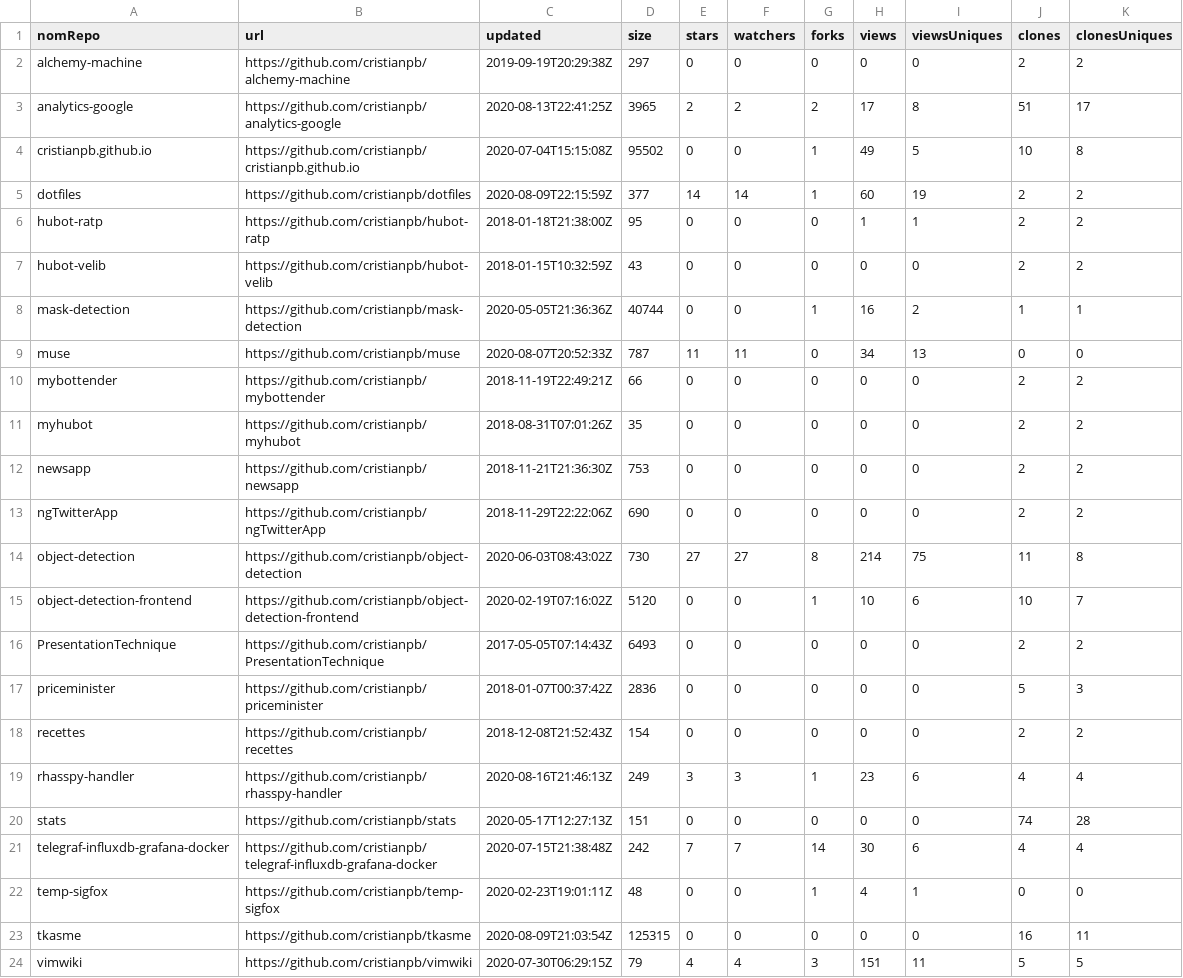
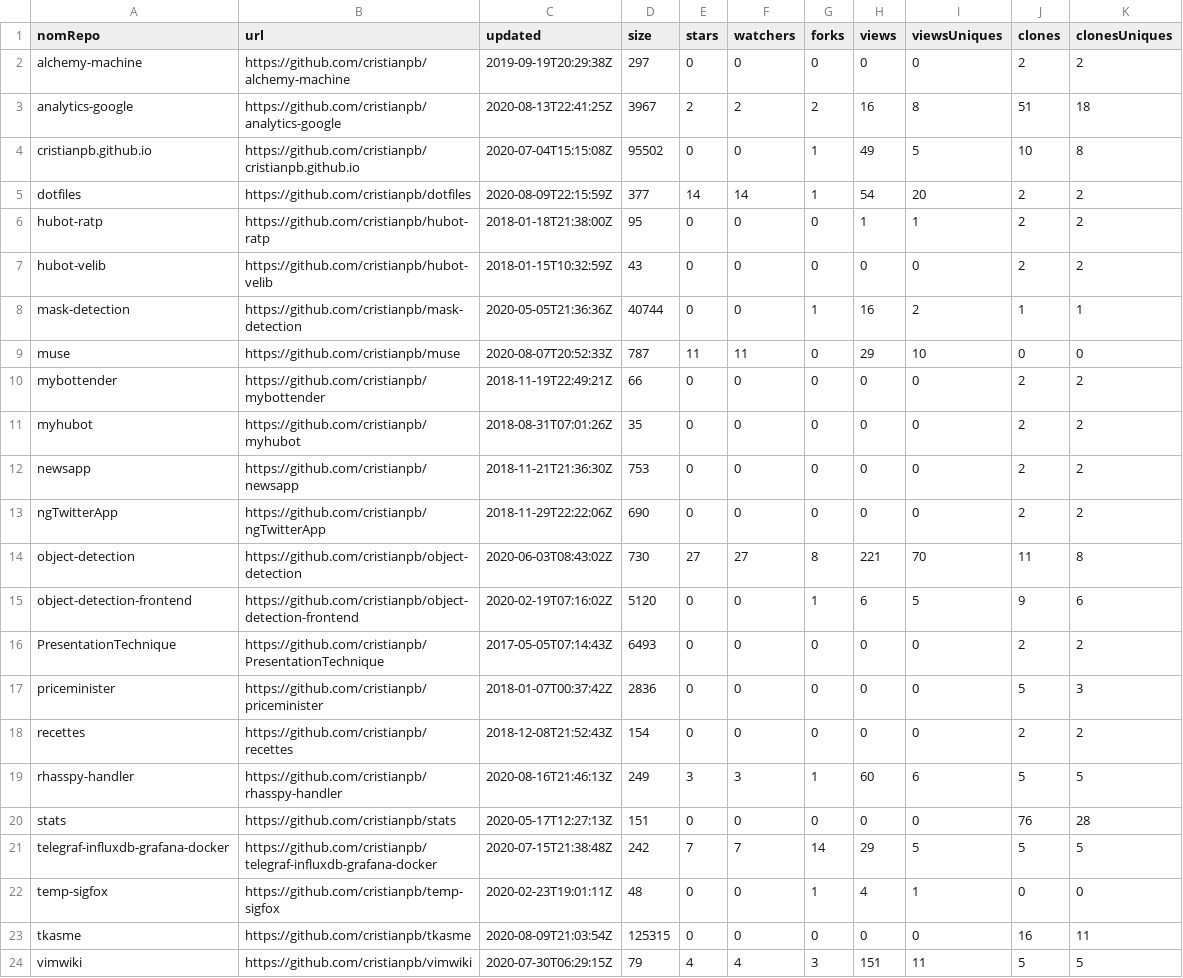
Before and after one commit to cristianpb/stats, a CSV file: github-repositories.csv, drawn as a sheet.

```diff
--- a/github-repositories.csv
+++ b/github-repositories.csv
@@ -2,5 +2,5 @@ nomRepo,url,updated,size,stars,watchers,forks,views,viewsUniques,clones,clonesUn
 alchemy-machine,https://github.com/cristianpb/alchemy-machine,2019-09-19T20:29:38Z,297,0,0,0,0,0,2,2
-analytics-google,https://github.com/cristianpb/analytics-google,2020-08-13T22:41:25Z,3965,2,2,2,17,8,51,17
+analytics-google,https://github.com/cristianpb/analytics-google,2020-08-13T22:41:25Z,3967,2,2,2,16,8,51,18
 cristianpb.github.io,https://github.com/cristianpb/cristianpb.github.io,2020-07-04T15:15:08Z,95502,0,0,1,49,5,10,8
-dotfiles,https://github.com/cristianpb/dotfiles,2020-08-09T22:15:59Z,377,14,14,1,60,19,2,2
+dotfiles,https://github.com/cristianpb/dotfiles,2020-08-09T22:15:59Z,377,14,14,1,54,20,2,2
 hubot-ratp,https://github.com/cristianpb/hubot-ratp,2018-01-18T21:38:00Z,95,0,0,0,1,1,2,2
@@ -8,3 +8,3 @@ hubot-velib,https://github.com/cristianpb/hubot-velib,2018-01-15T10:32:59Z,43,0,
 mask-detection,https://github.com/cristianpb/mask-detection,2020-05-05T21:36:36Z,40744,0,0,1,16,2,1,1
-muse,https://github.com/cristianpb/muse,2020-08-07T20:52:33Z,787,11,11,0,34,13,0,0
+muse,https://github.com/cristianpb/muse,2020-08-07T20:52:33Z,787,11,11,0,29,10,0,0
 mybottender,https://github.com/cristianpb/mybottender,2018-11-19T22:49:21Z,66,0,0,0,0,0,2,2
@@ -13,4 +13,4 @@ newsapp,https://github.com/cristianpb/newsapp,2018-11-21T21:36:30Z,753,0,0,0,0,0
 ngTwitterApp,https://github.com/cristianpb/ngTwitterApp,2018-11-29T22:22:06Z,690,0,0,0,0,0,2,2
-object-detection,https://github.com/cristianpb/object-detection,2020-06-03T08:43:02Z,730,27,27,8,214,75,11,8
-object-detection-frontend,https://github.com/cristianpb/object-detection-frontend,2020-02-19T07:16:02Z,5120,0,0,1,10,6,10,7
+object-detection,https://github.com/cristianpb/object-detection,2020-06-03T08:43:02Z,730,27,27,8,221,70,11,8
+object-detection-frontend,https://github.com/cristianpb/object-detection-frontend,2020-02-19T07:16:02Z,5120,0,0,1,6,5,9,6
 PresentationTechnique,https://github.com/cristianpb/PresentationTechnique,2017-05-05T07:14:43Z,6493,0,0,0,0,0,2,2
@@ -18,5 +18,5 @@ priceminister,https://github.com/cristianpb/priceminister,2018-01-07T00:37:42Z,2
 recettes,https://github.com/cristianpb/recettes,2018-12-08T21:52:43Z,154,0,0,0,0,0,2,2
-rhasspy-handler,https://github.com/cristianpb/rhasspy-handler,2020-08-16T21:46:13Z,249,3,3,1,23,6,4,4
-stats,https://github.com/cristianpb/stats,2020-05-17T12:27:13Z,151,0,0,0,0,0,74,28
-telegraf-influxdb-grafana-docker,https://github.com/cristianpb/telegraf-influxdb-grafana-docker,2020-07-15T21:38:48Z,242,7,7,14,30,6,4,4
+rhasspy-handler,https://github.com/cristianpb/rhasspy-handler,2020-08-16T21:46:13Z,249,3,3,1,60,6,5,5
+stats,https://github.com/cristianpb/stats,2020-05-17T12:27:13Z,151,0,0,0,0,0,76,28
+telegraf-influxdb-grafana-docker,https://github.com/cristianpb/telegraf-influxdb-grafana-docker,2020-07-15T21:38:48Z,242,7,7,14,29,5,5,5
 temp-sigfox,https://github.com/cristianpb/temp-sigfox,2020-02-23T19:01:11Z,48,0,0,1,4,1,0,0
```
Also changed, not shown: github-visits.csv.
